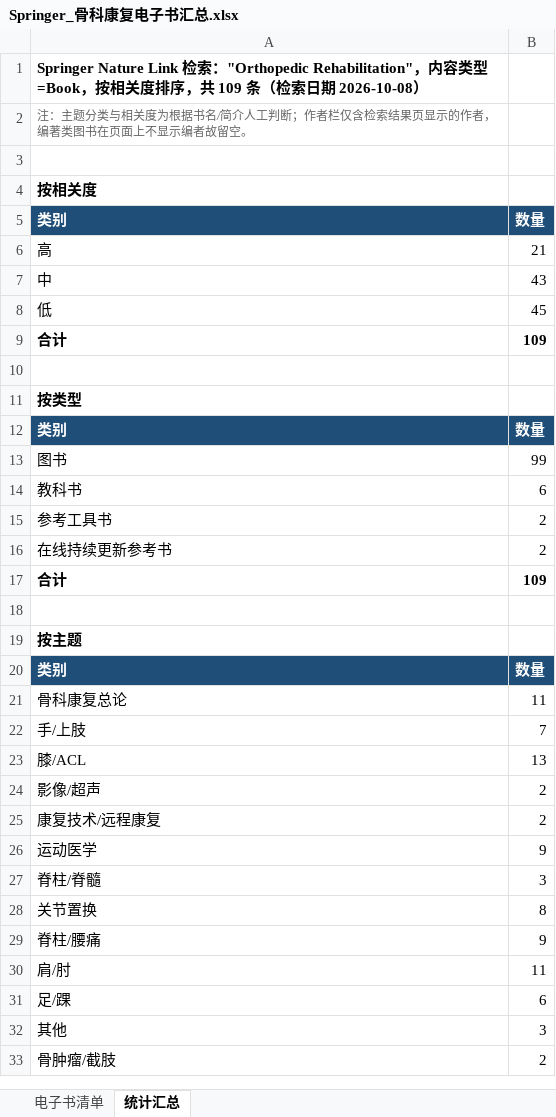
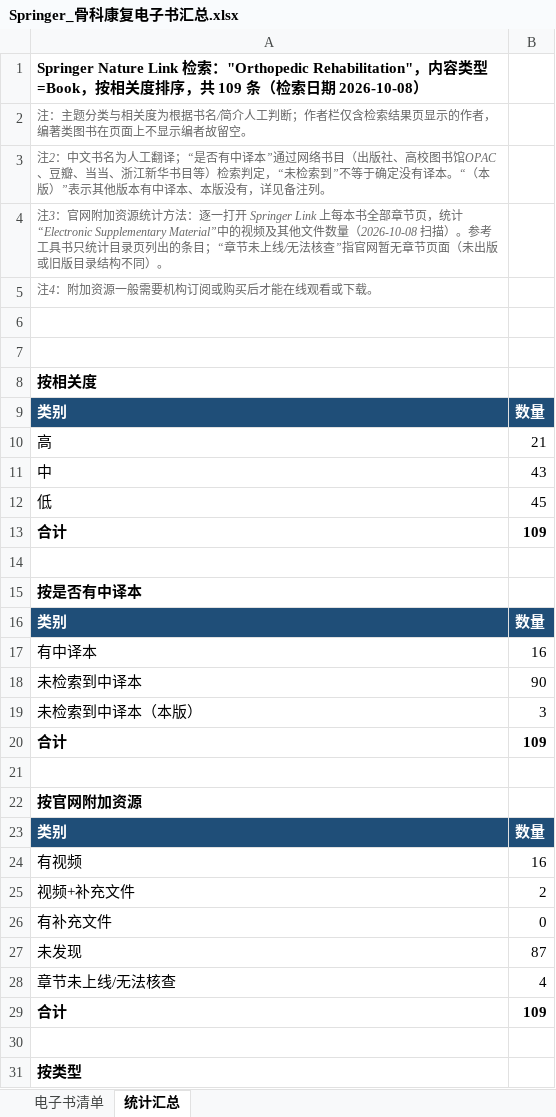
Before and after one commit to KokoHPF/ceshi, an Excel workbook: Springer_骨科康复电子书汇总.xlsx, sheet 统计汇总, drawn as a sheet; only a part is shown; the shorter side is filled out with more unchanged rows; values as stored, in another font and other column widths than the file's, no borders; the diff names each change by its address in the sheet, - before the commit and + after, or states it on an @@ line.

```diff
--- a/Springer_骨科康复电子书汇总.xlsx (sheet 统计汇总)
+++ b/Springer_骨科康复电子书汇总.xlsx (sheet 统计汇总)
+row 3: 注2：中文书名为人工翻译；“是否有中译本”通过网络书目（出版社、高校图书馆OPAC、豆瓣、当当、浙江新华书目等）检索判定，“未检索到”不等于确定没有译本。“（本版）”表示其他版本有中译本、本版没有，详见备注列。
+row 4: 注3：官网附加资源统计方法：逐一打开 Springer Link 上每本书全部章节页，统计“Electronic Supplementary Material”中的视频及其他文件数量（2026-10-08 扫描）。参考工具书只统计目录页列出的条目；“章节未上线/无法核查”指官网暂无章节页面（未出版或旧版目录结构不同）。
+row 5: 注4：附加资源一般需要机构订阅或购买后才能在线观看或下载。
+row 6: (empty)
+row 13: 合计 | 109
+row 14: (empty)
+row 15: 按是否有中译本
+row 16: 类别 | 数量
+row 17: 有中译本 | 16
+row 18: 未检索到中译本 | 90
+row 19: 未检索到中译本（本版） | 3
+row 20: 合计 | 109
+row 21: (empty)
+row 22: 按官网附加资源
+row 23: 类别 | 数量
+row 24: 有视频 | 16
+row 25: 视频+补充文件 | 2
+row 26: 有补充文件 | 0
+row 27: 未发现 | 87
+row 28: 章节未上线/无法核查 | 4
```
Also changed, not shown: sheet 电子书清单, formulas that keep their value.
